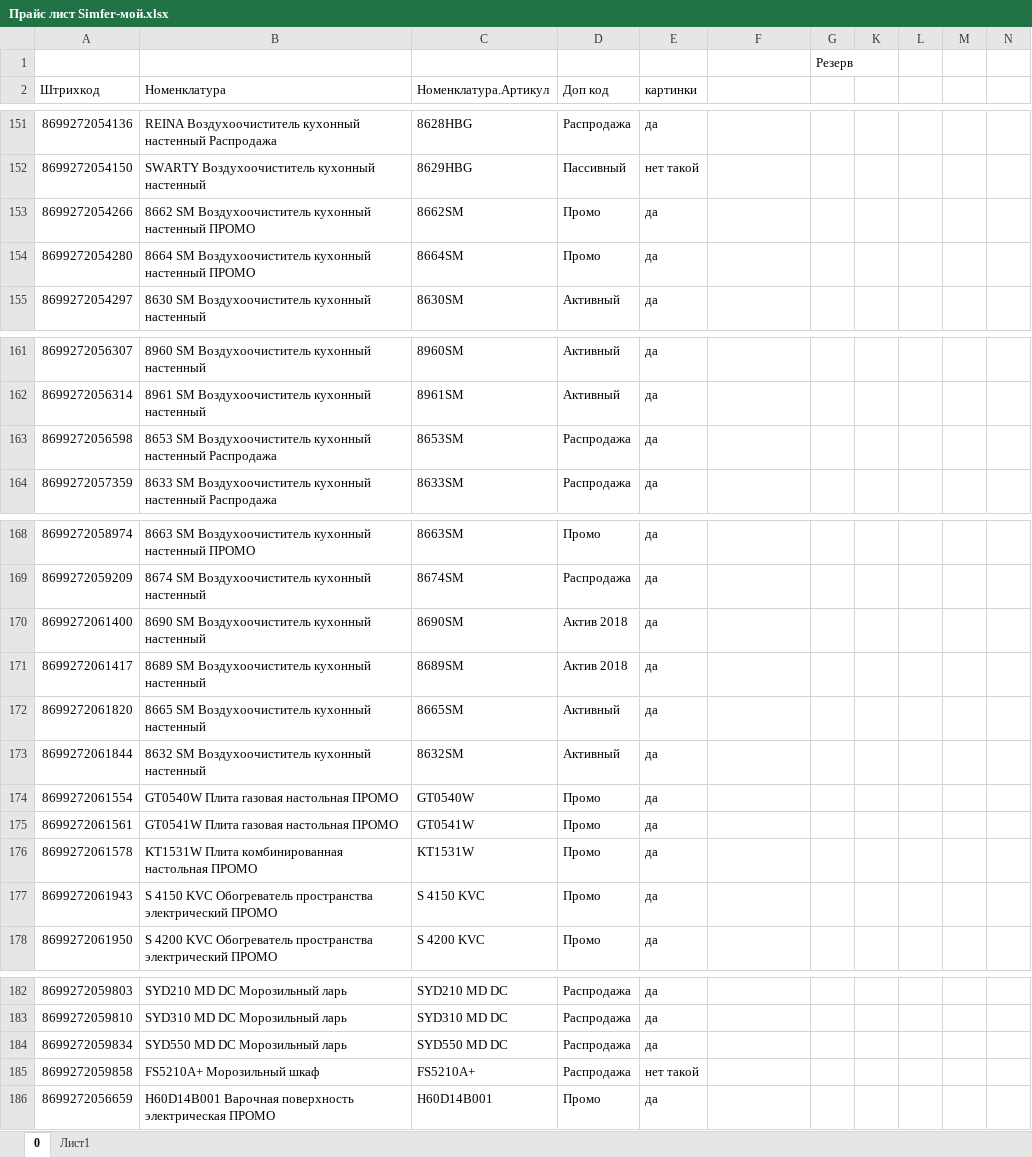
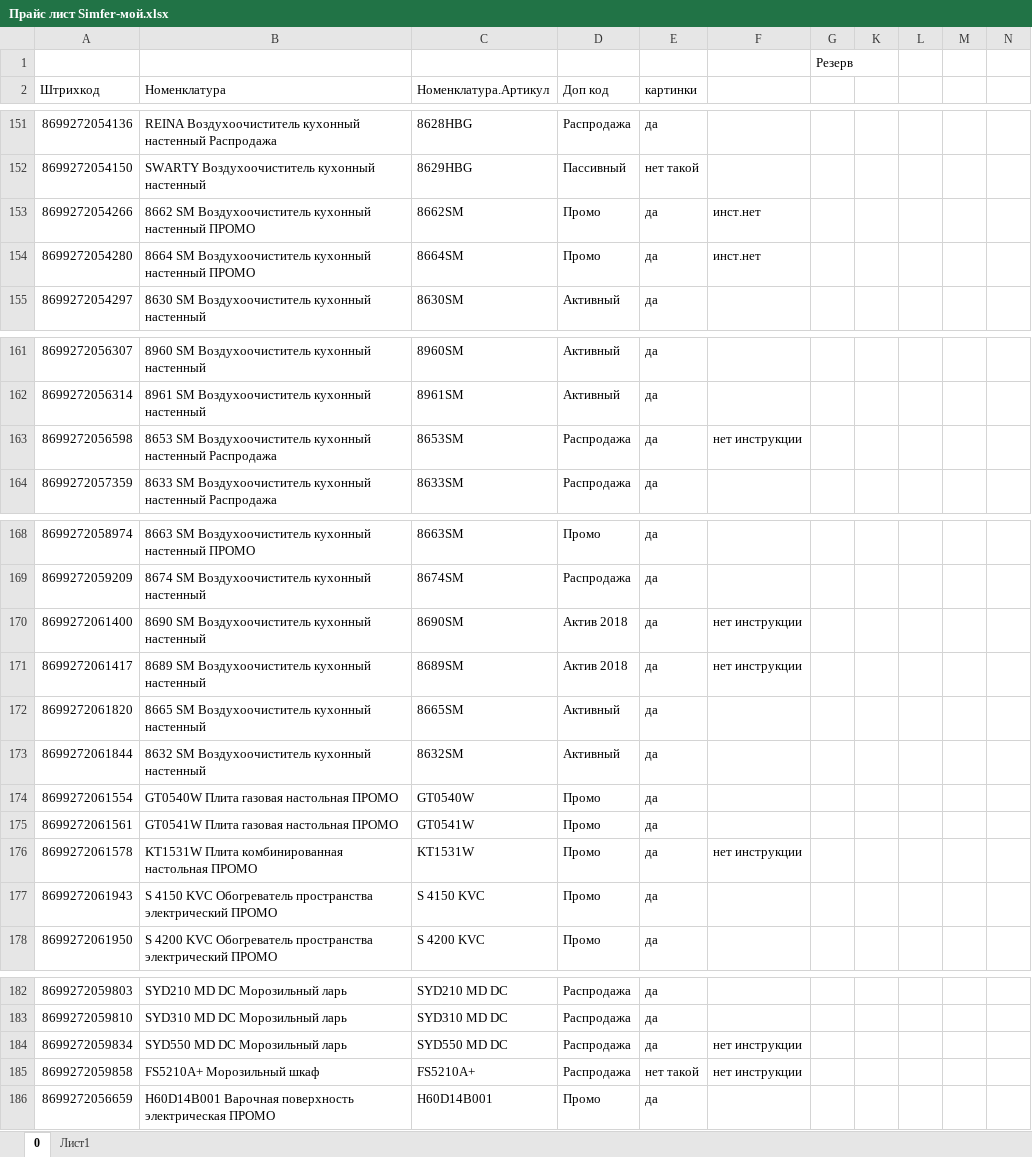
Before and after one commit to Stanisla777/Kitchengoods-CardProduct, an Excel workbook: Прайс-листы,каталоги/Прайс лист Simfer-мой.xlsx, sheet 0, drawn as a sheet; only a part is shown, gaps mark what is left out; values as stored, in another font and other column widths than the file's, no cell formats; the diff names each change by its address in the sheet, - before the commit and + after, or states it on an @@ line.

```diff
--- a/Прайс-листы,каталоги/Прайс лист Simfer-мой.xlsx (sheet 0)
+++ b/Прайс-листы,каталоги/Прайс лист Simfer-мой.xlsx (sheet 0)
-F153:F154: (empty)
+F153:F154: инст.нет
-F163: (empty)
+F163: нет инструкции
-F170:F171: (empty)
+F170:F171: нет инструкции
-F176: (empty)
+F176: нет инструкции
-F184:F185: (empty)
+F184:F185: нет инструкции
```
Also changed, not shown: cell formats, 1 other file.
